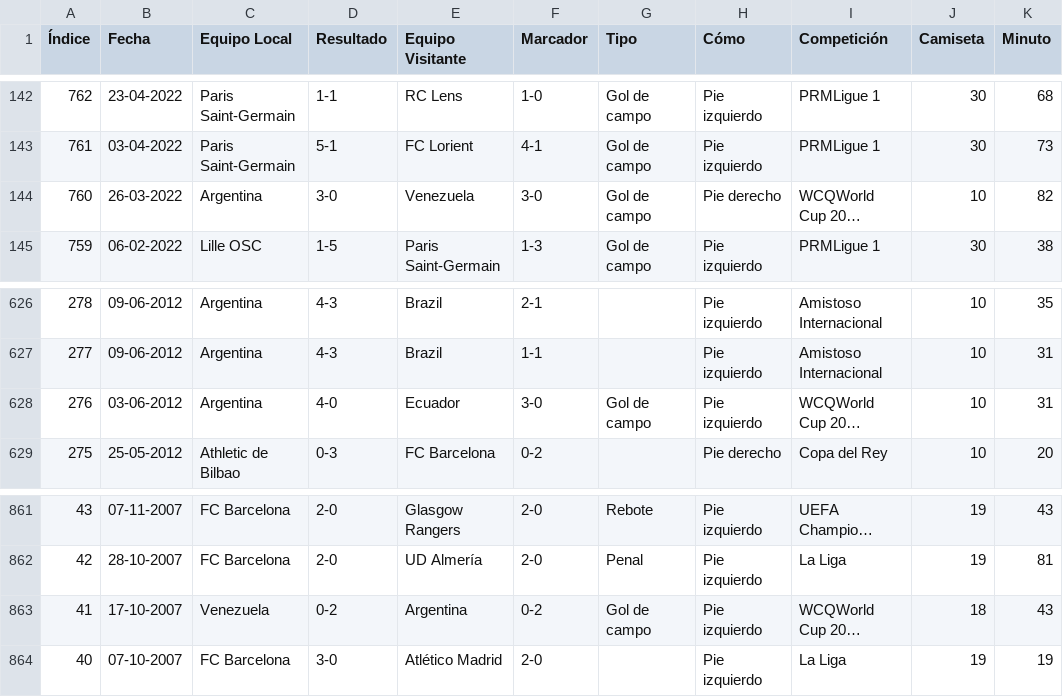
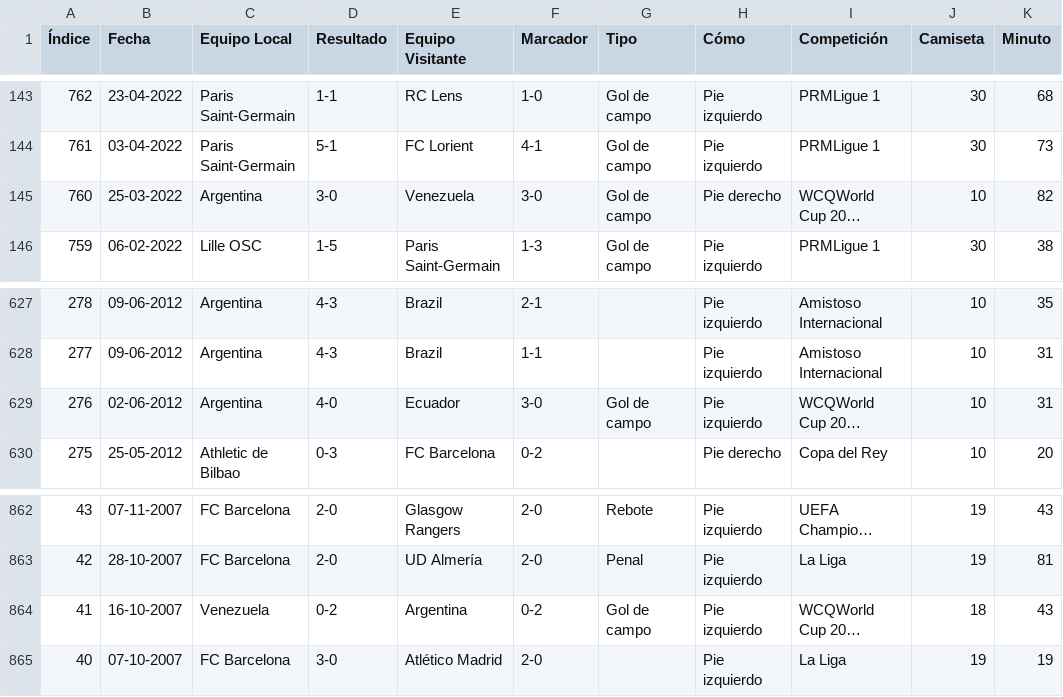
Before and after one commit to leancorv/CalendarioGolesMessi, a CSV file: messi_goles.csv, drawn as a sheet; only a part is shown, gaps mark what is left out; long unchanged cells end in …; addresses are those after the commit; the diff covers the shown part only; the diff names each change by its address in the sheet, - before the commit and + after, or states it on an @@ line.

```diff
--- a/messi_goles.csv
+++ b/messi_goles.csv
-B145 (Fecha): 26-03-2022
+B145 (Fecha): 25-03-2022
-B629 (Fecha): 03-06-2012
+B629 (Fecha): 02-06-2012
-B864 (Fecha): 17-10-2007
+B864 (Fecha): 16-10-2007
```
Also changed, not shown: 1 added row and 8 edited cells elsewhere in this file, 1 other file.
